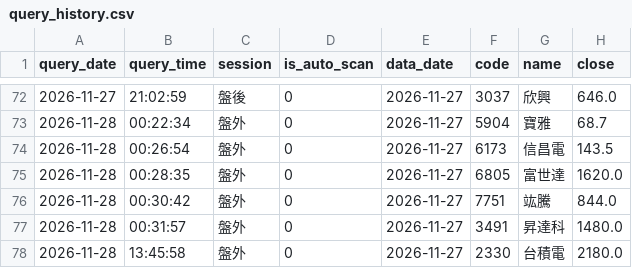
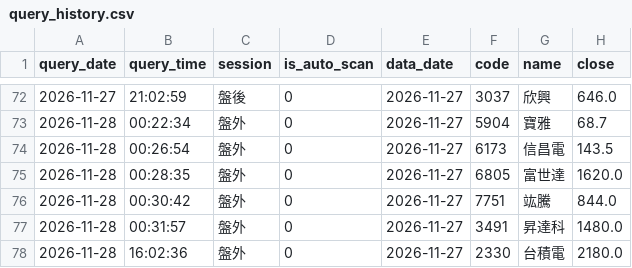
Before and after one commit to bios12-huang/stock-report-pages, a CSV file: data/query_history.csv, drawn as a sheet; only a part is shown, gaps mark what is left out; the diff names each change by its address in the sheet, - before the commit and + after, or states it on an @@ line.

Commit message:
log 2330 (2026-11-28)

```diff
--- a/data/query_history.csv
+++ b/data/query_history.csv
-B78 (query_time): 13:45:58
+B78 (query_time): 16:02:36
```
